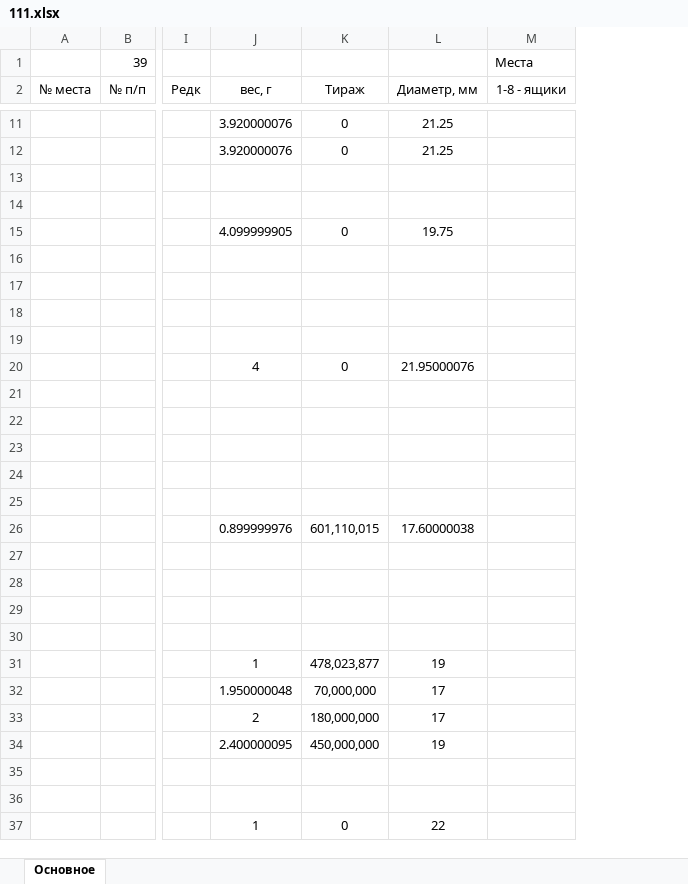
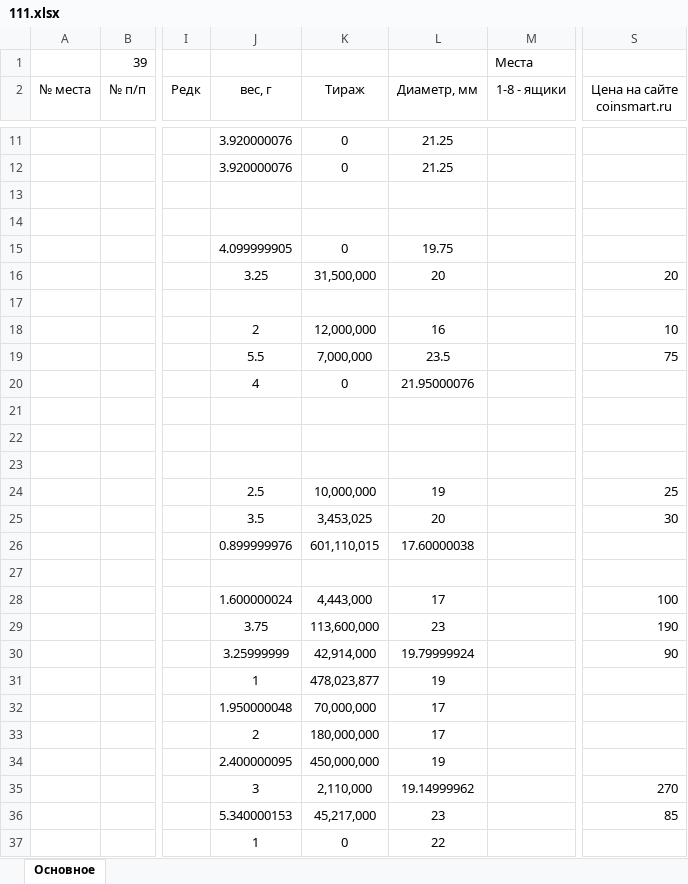
Before and after one commit to Banzaikin/Project_Petrenko, an Excel workbook: 111.xlsx, sheet Основное, drawn as a sheet; only a part is shown, gaps mark what is left out; values as stored, in another font and other column widths than the file's, no borders; the diff covers the shown part only; the diff names each change by its address in the sheet, - before the commit and + after, or states it on an @@ line.

Commit message:
https://coinsmart.ru

```diff
--- a/111.xlsx (sheet Основное)
+++ b/111.xlsx (sheet Основное)
+column S (Цена на сайте coinsmart.ru), rows 16-36: 20 |  | 10 | 75 |  |  |  |  | 25 | 30 |  |  | 100 | 190 | 90 |  |  |  |  | 270 | 85
-J16 (вес, г): (empty)
+J16 (вес, г): 3.25
-K16 (Тираж): (empty)
+K16 (Тираж): 31,500,000
-L16 (Диаметр, мм): (empty)
+L16 (Диаметр, мм): 20
-J18 (вес, г): (empty)
+J18 (вес, г): 2
-K18 (Тираж): (empty)
+K18 (Тираж): 12,000,000
-L18 (Диаметр, мм): (empty)
+L18 (Диаметр, мм): 16
-J19 (вес, г): (empty)
+J19 (вес, г): 5.5
-K19 (Тираж): (empty)
+K19 (Тираж): 7,000,000
-L19 (Диаметр, мм): (empty)
+L19 (Диаметр, мм): 23.5
-J24 (вес, г): (empty)
+J24 (вес, г): 2.5
-K24 (Тираж): (empty)
+K24 (Тираж): 10,000,000
-L24 (Диаметр, мм): (empty)
+L24 (Диаметр, мм): 19
-J25 (вес, г): (empty)
+J25 (вес, г): 3.5
-K25 (Тираж): (empty)
+K25 (Тираж): 3,453,025
-L25 (Диаметр, мм): (empty)
+L25 (Диаметр, мм): 20
-J28 (вес, г): (empty)
+J28 (вес, г): 1.600000024
-K28 (Тираж): (empty)
+K28 (Тираж): 4,443,000
-L28 (Диаметр, мм): (empty)
+L28 (Диаметр, мм): 17
-J29 (вес, г): (empty)
+J29 (вес, г): 3.75
-K29 (Тираж): (empty)
+K29 (Тираж): 113,600,000
-L29 (Диаметр, мм): (empty)
+L29 (Диаметр, мм): 23
-J30 (вес, г): (empty)
+J30 (вес, г): 3.25999999
-K30 (Тираж): (empty)
+K30 (Тираж): 42,914,000
-L30 (Диаметр, мм): (empty)
+L30 (Диаметр, мм): 19.79999924
-J35 (вес, г): (empty)
+J35 (вес, г): 3
-K35 (Тираж): (empty)
+K35 (Тираж): 2,110,000
-L35 (Диаметр, мм): (empty)
+L35 (Диаметр, мм): 19.14999962
-J36 (вес, г): (empty)
+J36 (вес, г): 5.340000153
-K36 (Тираж): (empty)
+K36 (Тираж): 45,217,000
-L36 (Диаметр, мм): (empty)
+L36 (Диаметр, мм): 23
```
Also changed, not shown: 18 edited cells elsewhere in this sheet, 2 other files.
